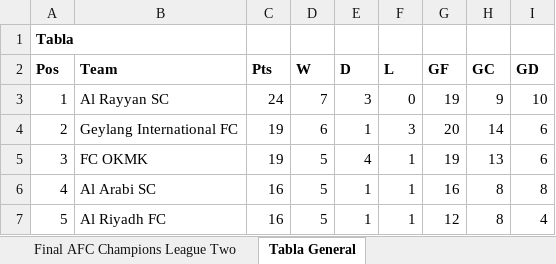
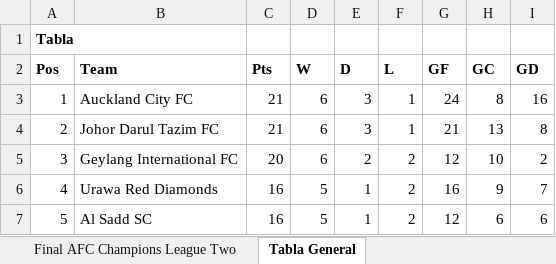
Before and after one commit to ssalinasr/Sports_simulator_python_django, an Excel workbook: olympic_simulator/media/simulacion_AFC Champions League Two_1880.xlsx, sheet Tabla General, drawn as a sheet; only a part is shown; values as stored, in another font and other column widths than the file's, no borders; the diff covers the shown part only; the diff names each change by its address in the sheet, - before the commit and + after, or states it on an @@ line.

```diff
--- a/olympic_simulator/media/simulacion_AFC Champions League Two_1880.xlsx (sheet Tabla General)
+++ b/olympic_simulator/media/simulacion_AFC Champions League Two_1880.xlsx (sheet Tabla General)
-B3 (Team): Al Rayyan SC
+B3 (Team): Auckland City FC
-C3 (Pts): 24
+C3 (Pts): 21
-D3 (W): 7
+D3 (W): 6
-F3 (L): 0
+F3 (L): 1
-G3 (GF): 19
+G3 (GF): 24
-H3 (GC): 9
+H3 (GC): 8
-I3 (GD): 10
+I3 (GD): 16
-B4 (Team): Geylang International FC
+B4 (Team): Johor Darul Tazim FC
-C4 (Pts): 19
+C4 (Pts): 21
-E4 (D): 1
+E4 (D): 3
-F4 (L): 3
+F4 (L): 1
-G4 (GF): 20
+G4 (GF): 21
-H4 (GC): 14
+H4 (GC): 13
-I4 (GD): 6
+I4 (GD): 8
-B5 (Team): FC OKMK
+B5 (Team): Geylang International FC
-C5 (Pts): 19
+C5 (Pts): 20
-D5 (W): 5
+D5 (W): 6
-E5 (D): 4
+E5 (D): 2
-F5:F7 (L): 1
+F5:F7 (L): 2
-G5 (GF): 19
+G5 (GF): 12
-H5 (GC): 13
+H5 (GC): 10
-I5 (GD): 6
+I5 (GD): 2
-B6 (Team): Al Arabi SC
+B6 (Team): Urawa Red Diamonds
-H6 (GC): 8
+H6 (GC): 9
-I6 (GD): 8
+I6 (GD): 7
-B7 (Team): Al Riyadh FC
+B7 (Team): Al Sadd SC
-H7 (GC): 8
+H7 (GC): 6
-I7 (GD): 4
+I7 (GD): 6
```
Also changed, not shown: 157 edited cells elsewhere in this sheet, sheet Final AFC Champions League Two, sheet AFC Champions League Two 2, sheet AFC Champions League Two 6, sheet AFC Champions League Two 5, sheet AFC Champions League Two 1, sheet AFC Champions League Two 7, 3 more sheets, olympic_simulator/media/simulacion_AFC Challenge League_1880.xlsx, olympic_simulator/media/simulacion_AFC Champions League Elite_1880.xlsx, 26 other files.
